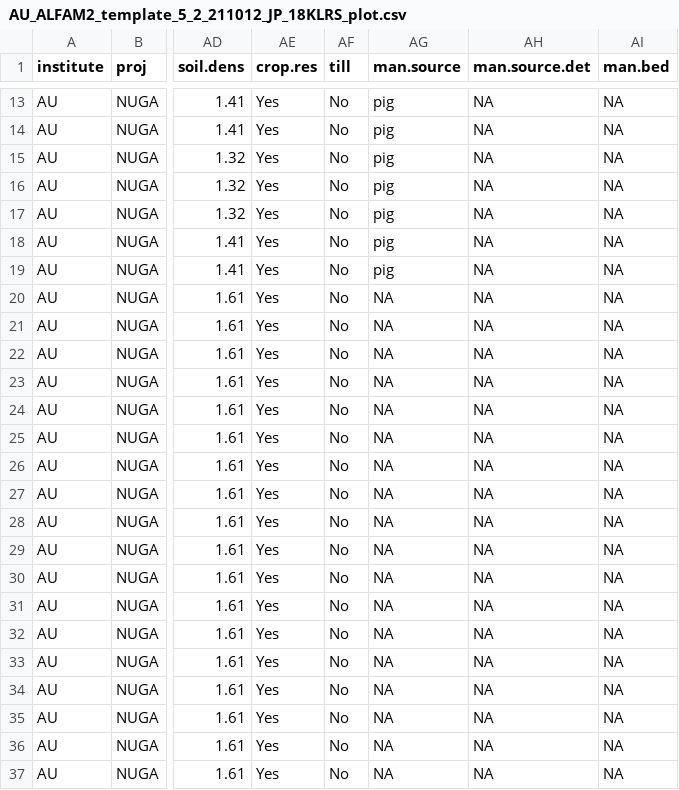
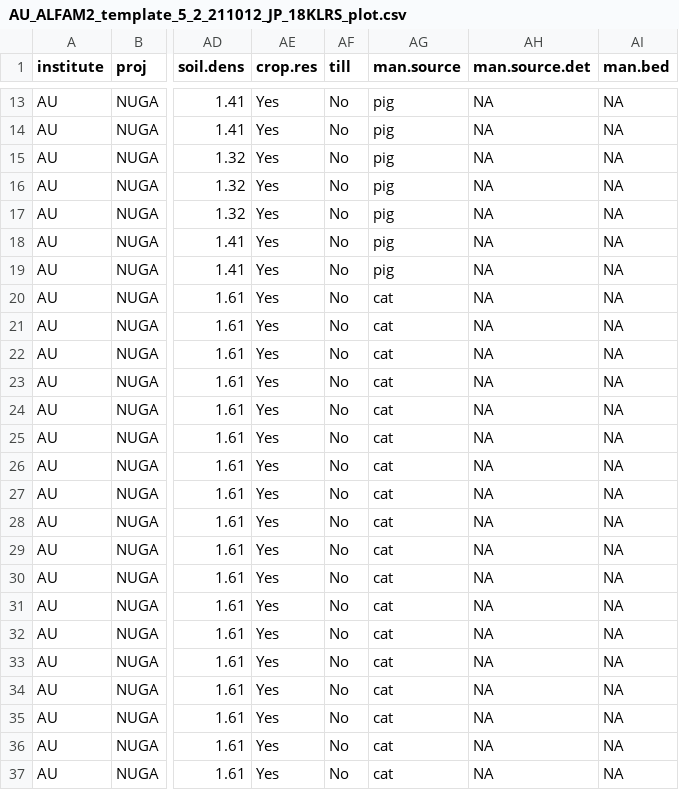
Before and after one commit to AU-BCE-EE/ALFAM2-data, a CSV file: logs/03/csv/AU-Pedersen__Johanna/AU_ALFAM2_template_5_2_211012_JP_18KLRS_plot.csv, drawn as a sheet; only a part is shown, gaps mark what is left out; the diff names each change by its address in the sheet, - before the commit and + after, or states it on an @@ line.

```diff
--- a/logs/03/csv/AU-Pedersen__Johanna/AU_ALFAM2_template_5_2_211012_JP_18KLRS_plot.csv
+++ b/logs/03/csv/AU-Pedersen__Johanna/AU_ALFAM2_template_5_2_211012_JP_18KLRS_plot.csv
-AG20:AG37 (man.source): NA
+AG20:AG37 (man.source): cat
```
Also changed, not shown: logs/03/csv/AU-Pedersen__Johanna/AU_ALFAM2_template_5_2_211012_JP_19BCHI_plot.csv, logs/03/csv/AU-Pedersen__Johanna/AU_ALFAM2_template_6_0_220310_JP_20EFGH_v2_plot.csv, 52 other files.
